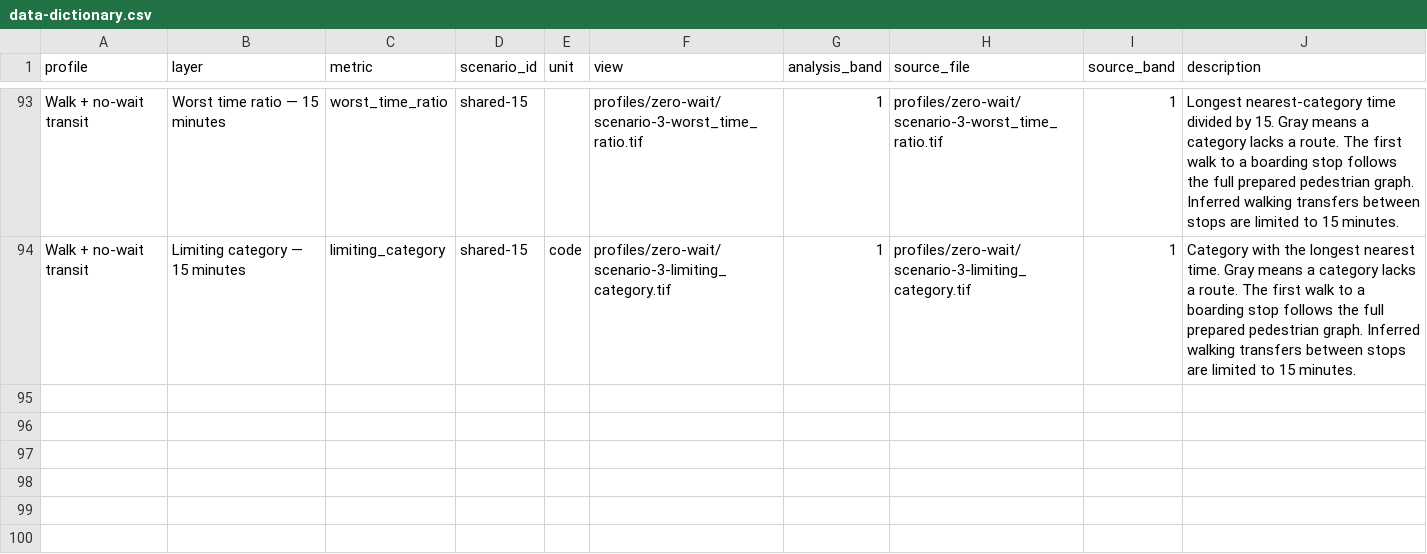
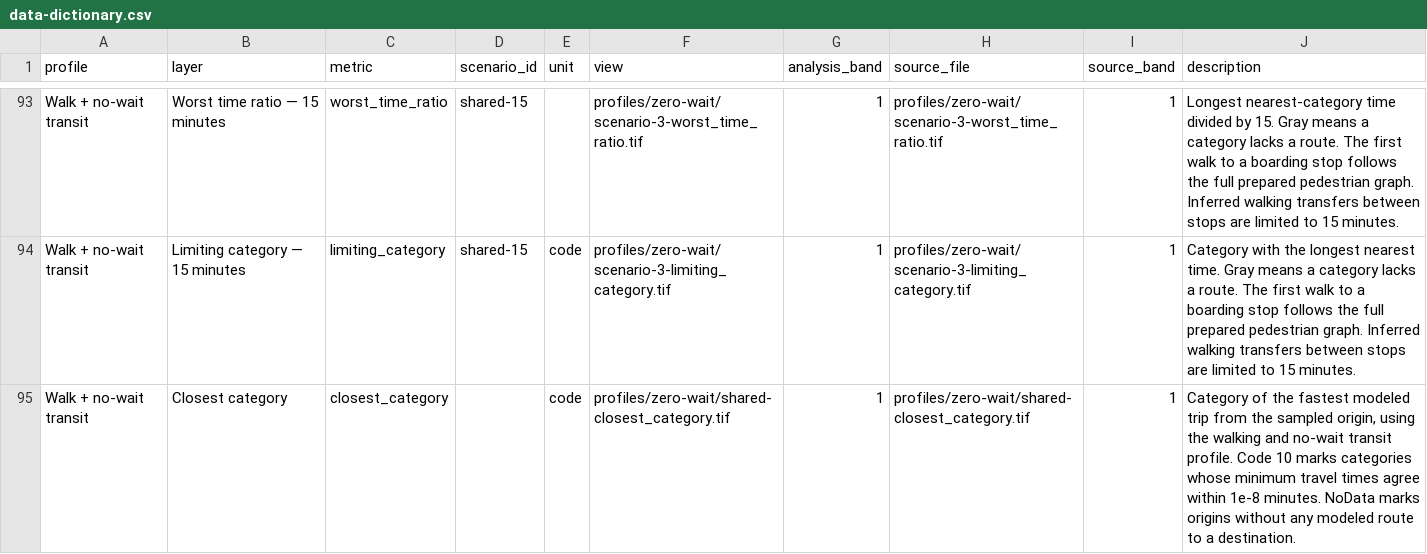
Before and after one commit to MaxSpur/JE-AccessiViz, a CSV file: accessiviz-assets/data-dictionary.csv, drawn as a sheet; only a part is shown, gaps mark what is left out.

```diff
--- a/accessiviz-assets/data-dictionary.csv
+++ b/accessiviz-assets/data-dictionary.csv
@@ -94 +94,2 @@ Walk + no-wait transit,Worst time ratio — 15 minutes,worst_time_ratio,shared-1
 Walk + no-wait transit,Limiting category — 15 minutes,limiting_category,shared-15,code,profiles/zero-wait/scenario-3-limiting_category.tif,1,profiles/zero-wait/scenario-3-limiting_category.tif,1,Category with the longest nearest time. Gray means a category lacks a route. The first walk to a boarding stop follows the full prepared pedestrian graph. Inferred walking transfers between stops are limited to 15 minutes.
+Walk + no-wait transit,Closest category,closest_category,,code,profiles/zero-wait/shared-closest_category.tif,1,profiles/zero-wait/shared-closest_category.tif,1,"Category of the fastest modeled trip from the sampled origin, using the walking and no-wait transit profile. Code 10 marks categories whose minimum travel times agree within 1e-8 minutes. NoData marks origins without any modeled route to a destination."
```
Also changed, not shown: 19 other files.
